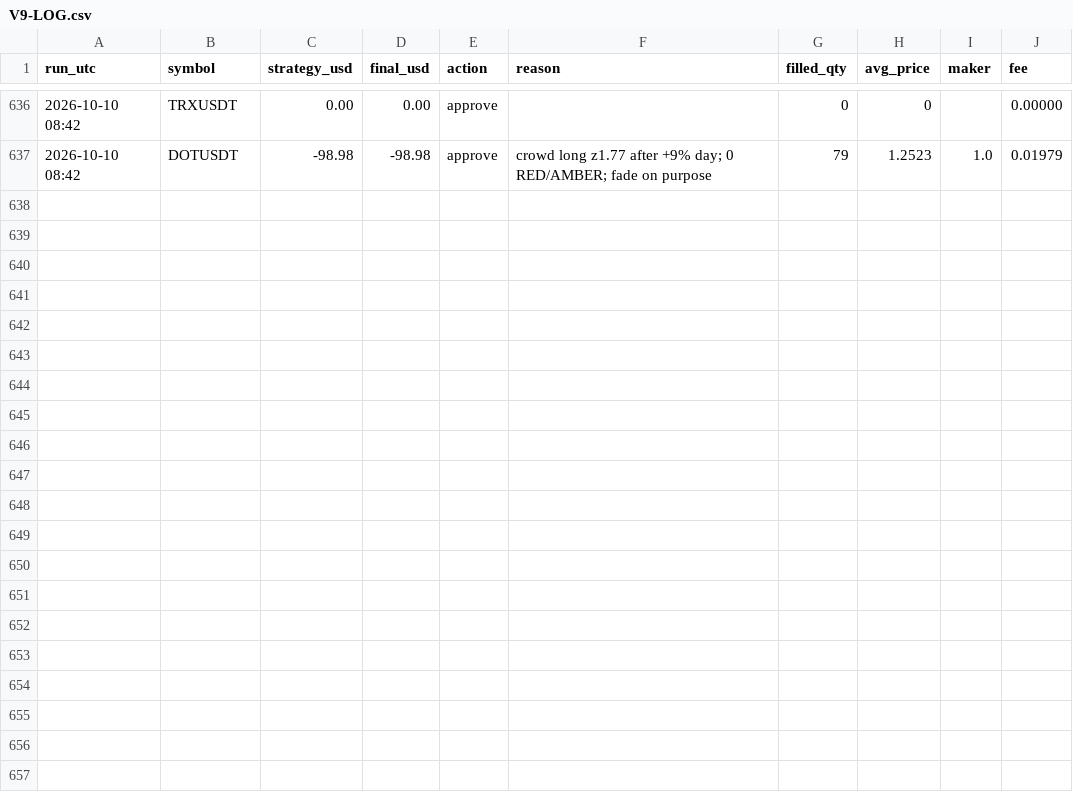
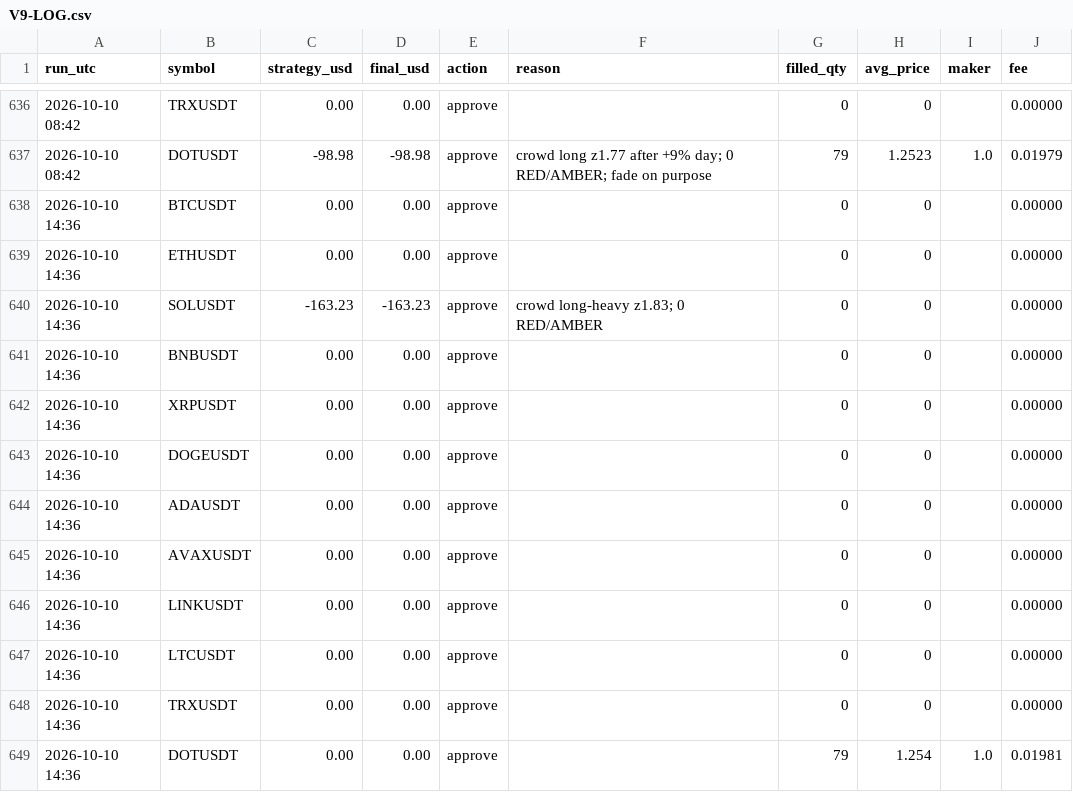
Before and after one commit to ahmedashrafk13/trading-bot, a CSV file: memory/V9-LOG.csv, drawn as a sheet; only a part is shown, gaps mark what is left out; the diff names each change by its address in the sheet, - before the commit and + after, or states it on an @@ line.

```diff
--- a/memory/V9-LOG.csv
+++ b/memory/V9-LOG.csv
+row 638: 2026-10-10 14:36 | BTCUSDT | 0.00 | 0.00 | approve |  | 0 | 0 |  | 0.00000
+row 639: 2026-10-10 14:36 | ETHUSDT | 0.00 | 0.00 | approve |  | 0 | 0 |  | 0.00000
+row 640: 2026-10-10 14:36 | SOLUSDT | -163.23 | -163.23 | approve | crowd long-heavy z1.83; 0 RED/AMBER | 0 | 0 |  | 0.00000
+row 641: 2026-10-10 14:36 | BNBUSDT | 0.00 | 0.00 | approve |  | 0 | 0 |  | 0.00000
+row 642: 2026-10-10 14:36 | XRPUSDT | 0.00 | 0.00 | approve |  | 0 | 0 |  | 0.00000
+row 643: 2026-10-10 14:36 | DOGEUSDT | 0.00 | 0.00 | approve |  | 0 | 0 |  | 0.00000
+row 644: 2026-10-10 14:36 | ADAUSDT | 0.00 | 0.00 | approve |  | 0 | 0 |  | 0.00000
+row 645: 2026-10-10 14:36 | AVAXUSDT | 0.00 | 0.00 | approve |  | 0 | 0 |  | 0.00000
+row 646: 2026-10-10 14:36 | LINKUSDT | 0.00 | 0.00 | approve |  | 0 | 0 |  | 0.00000
+row 647: 2026-10-10 14:36 | LTCUSDT | 0.00 | 0.00 | approve |  | 0 | 0 |  | 0.00000
+row 648: 2026-10-10 14:36 | TRXUSDT | 0.00 | 0.00 | approve |  | 0 | 0 |  | 0.00000
+row 649: 2026-10-10 14:36 | DOTUSDT | 0.00 | 0.00 | approve |  | 79 | 1.254 | 1.0 | 0.01981
```
Also changed, not shown: 4 other files.
